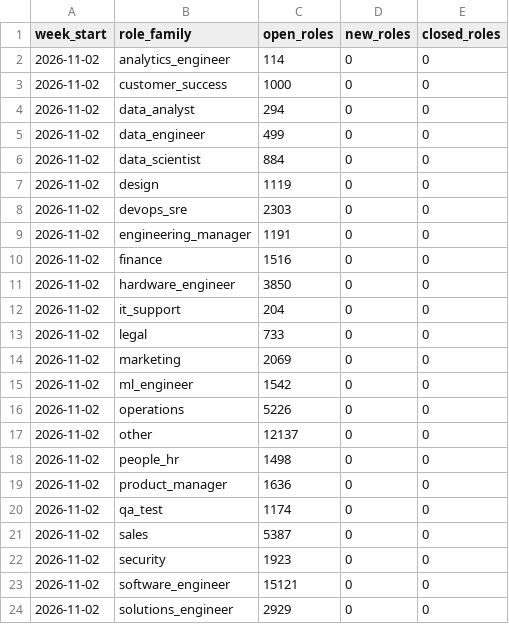
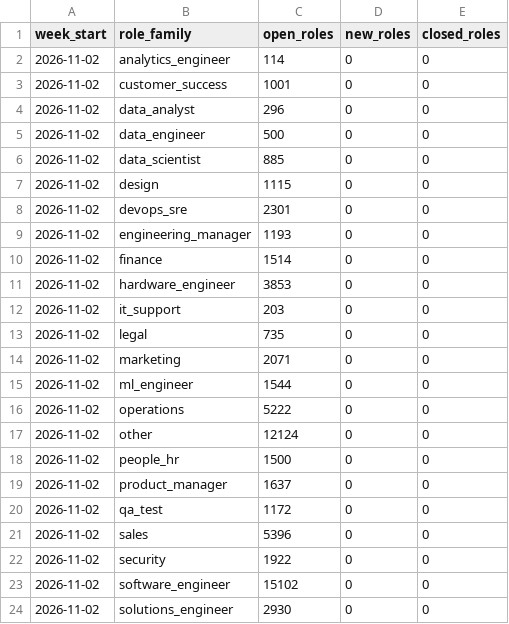
Before and after one commit to siddharthkumarx/job-postings-pipeline, a CSV file: public/summary/weekly_open_roles_by_family.csv, drawn as a sheet.

```diff
--- a/public/summary/weekly_open_roles_by_family.csv
+++ b/public/summary/weekly_open_roles_by_family.csv
@@ -2,23 +2,23 @@ week_start,role_family,open_roles,new_roles,closed_roles
 2026-11-02,analytics_engineer,114,0,0
-2026-11-02,customer_success,1000,0,0
-2026-11-02,data_analyst,294,0,0
-2026-11-02,data_engineer,499,0,0
-2026-11-02,data_scientist,884,0,0
-2026-11-02,design,1119,0,0
-2026-11-02,devops_sre,2303,0,0
-2026-11-02,engineering_manager,1191,0,0
-2026-11-02,finance,1516,0,0
-2026-11-02,hardware_engineer,3850,0,0
-2026-11-02,it_support,204,0,0
-2026-11-02,legal,733,0,0
-2026-11-02,marketing,2069,0,0
-2026-11-02,ml_engineer,1542,0,0
-2026-11-02,operations,5226,0,0
-2026-11-02,other,12137,0,0
-2026-11-02,people_hr,1498,0,0
-2026-11-02,product_manager,1636,0,0
-2026-11-02,qa_test,1174,0,0
-2026-11-02,sales,5387,0,0
-2026-11-02,security,1923,0,0
-2026-11-02,software_engineer,15121,0,0
-2026-11-02,solutions_engineer,2929,0,0
+2026-11-02,customer_success,1001,0,0
+2026-11-02,data_analyst,296,0,0
+2026-11-02,data_engineer,500,0,0
+2026-11-02,data_scientist,885,0,0
+2026-11-02,design,1115,0,0
+2026-11-02,devops_sre,2301,0,0
+2026-11-02,engineering_manager,1193,0,0
+2026-11-02,finance,1514,0,0
+2026-11-02,hardware_engineer,3853,0,0
+2026-11-02,it_support,203,0,0
+2026-11-02,legal,735,0,0
+2026-11-02,marketing,2071,0,0
+2026-11-02,ml_engineer,1544,0,0
+2026-11-02,operations,5222,0,0
+2026-11-02,other,12124,0,0
+2026-11-02,people_hr,1500,0,0
+2026-11-02,product_manager,1637,0,0
+2026-11-02,qa_test,1172,0,0
+2026-11-02,sales,5396,0,0
+2026-11-02,security,1922,0,0
+2026-11-02,software_engineer,15102,0,0
+2026-11-02,solutions_engineer,2930,0,0
```
Also changed, not shown: public/summary/data_roles_current.csv, public/summary/salary_bands.csv, 19 other files.
